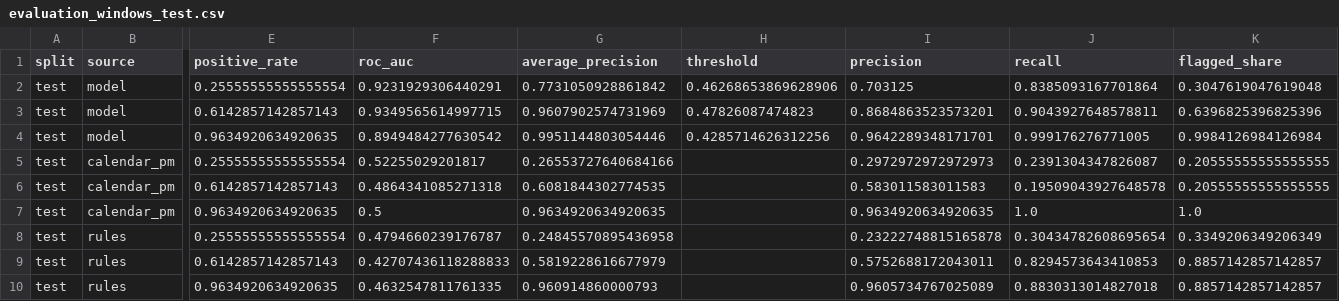
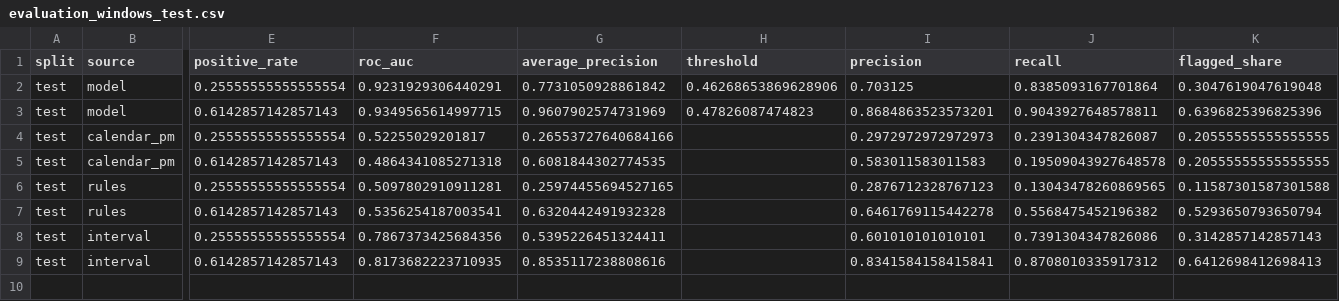
Before and after one commit to brimsystems/mfg-data-engineering, a CSV file: oee_downtime/ml/models/evaluation_windows_test.csv, drawn as a sheet; only a part is shown, gaps mark what is left out; removed rows and columns are numbered as before the commit, all else as after; rows hold the shown columns only; the diff names each change by its address in the sheet, - before the commit and + after, or states it on an @@ line.

```diff
--- a/oee_downtime/ml/models/evaluation_windows_test.csv
+++ b/oee_downtime/ml/models/evaluation_windows_test.csv
-row 4: test | model | 0.9634920634920635 | 0.8949484277630542 | 0.9951144803054446 | 0.4285714626312256 | 0.9642289348171701 | 0.999176276771005 | 0.9984126984126984
-row 7: test | calendar_pm | 0.9634920634920635 | 0.5 | 0.9634920634920635 |  | 0.9634920634920635 | 1.0 | 1.0
-F6 (roc_auc): 0.4794660239176787
+F6 (roc_auc): 0.5097802910911281
-G6 (average_precision): 0.24845570895436958
+G6 (average_precision): 0.25974455694527165
-I6 (precision): 0.23222748815165878
+I6 (precision): 0.2876712328767123
-J6 (recall): 0.30434782608695654
+J6 (recall): 0.13043478260869565
-K6 (flagged_share): 0.3349206349206349
+K6 (flagged_share): 0.11587301587301588
-F7 (roc_auc): 0.42707436118288833
+F7 (roc_auc): 0.5356254187003541
-G7 (average_precision): 0.5819228616677979
+G7 (average_precision): 0.6320442491932328
-I7 (precision): 0.5752688172043011
+I7 (precision): 0.6461769115442278
-J7 (recall): 0.8294573643410853
+J7 (recall): 0.5568475452196382
-K7 (flagged_share): 0.8857142857142857
+K7 (flagged_share): 0.5293650793650794
-row 10: test | rules | 0.9634920634920635 | 0.4632547811761335 | 0.960914860000793 |  | 0.9605734767025089 | 0.8830313014827018 | 0.8857142857142857
+row 8: test | interval | 0.25555555555555554 | 0.7867373425684356 | 0.5395226451324411 |  | 0.601010101010101 | 0.7391304347826086 | 0.3142857142857143
+row 9: test | interval | 0.6142857142857143 | 0.8173682223710935 | 0.8535117238808616 |  | 0.8341584158415841 | 0.8708010335917312 | 0.6412698412698413
```
Also changed, not shown: oee_downtime/ml/models/calibration_test.csv, oee_downtime/ml/models/evaluation_windows_scoring.csv, 15 other files.
